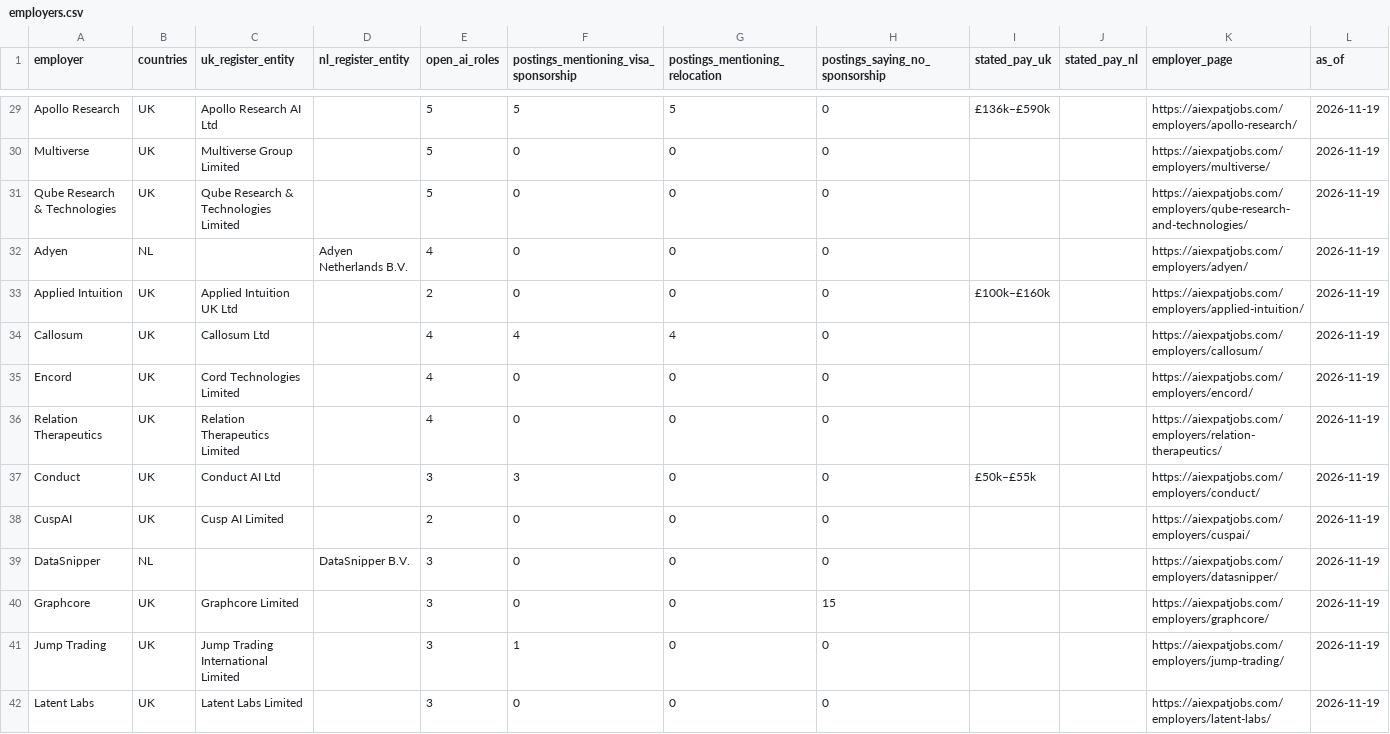
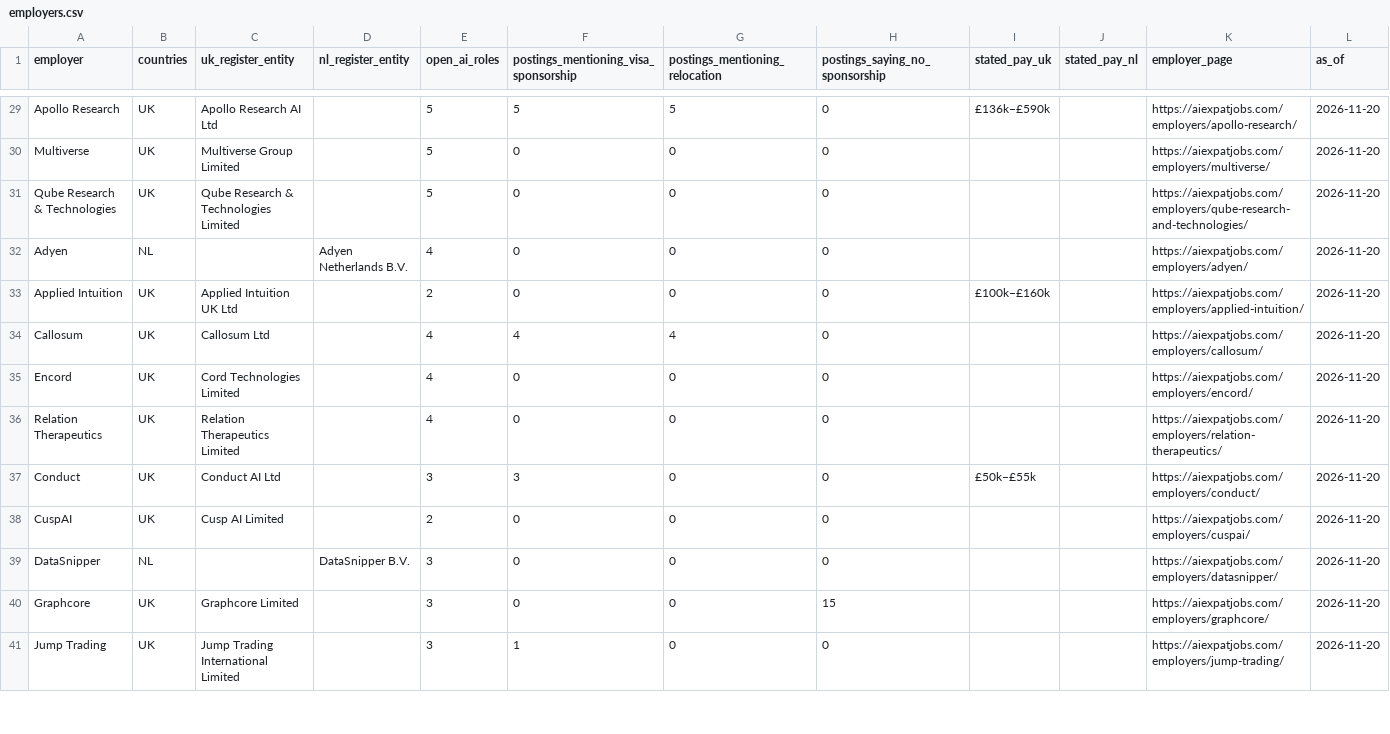
Before and after one commit to bprathamesh20/ai-jobs-uk-netherlands-visa-sponsors, a CSV file: employers.csv, drawn as a sheet; only a part is shown, gaps mark what is left out; removed rows and columns are numbered as before the commit, all else as after; the diff covers the shown part only; the diff names each change by its address in the sheet, - before the commit and + after, or states it on an @@ line.

```diff
--- a/employers.csv
+++ b/employers.csv
-L29:L41 (as_of): 2026-11-19
+L29:L41 (as_of): 2026-11-20
-row 42: Latent Labs | UK | Latent Labs Limited |  | 3 | 0 | 0 | 0 |  |  | https://aiexpatjobs.com/employers/latent-labs/ | 2026-11-19
```
Also changed, not shown: 4 added rows, 5 removed rows and 84 edited cells elsewhere in this file, jobs.csv, 1 other file.
